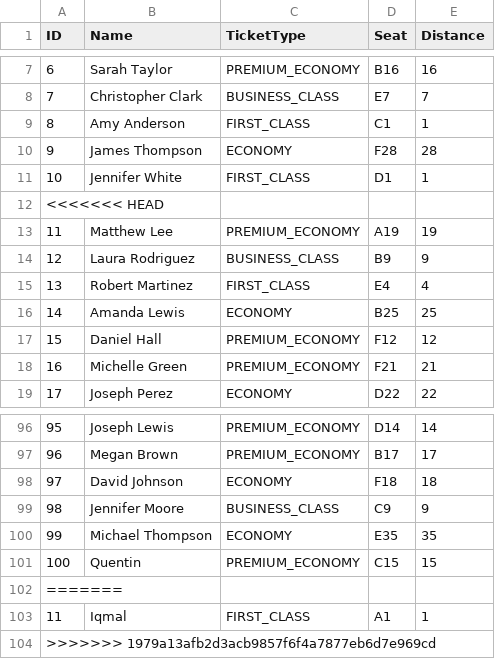
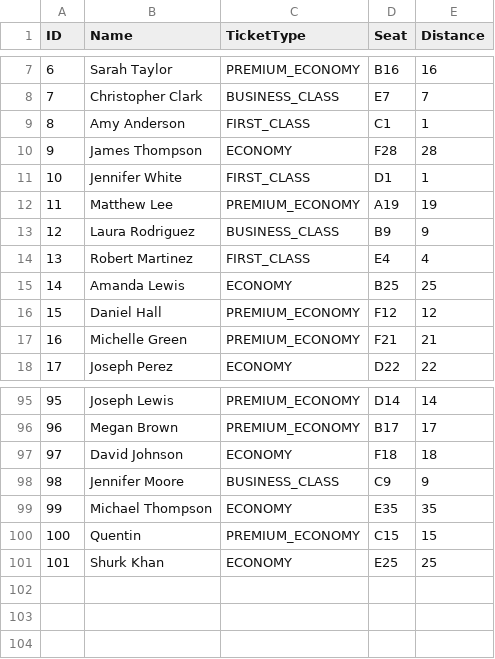
Before and after one commit to iqmalje/OS_Chapter2, a CSV file: Ticket.csv, drawn as a sheet; only a part is shown, gaps mark what is left out; removed rows and columns are numbered as before the commit, all else as after; the diff names each change by its address in the sheet, - before the commit and + after, or states it on an @@ line.

Commit message:
minor fix

```diff
--- a/Ticket.csv
+++ b/Ticket.csv
-row 12: <<<<<<< HEAD
@@ column A (ID) renumbered in row 101 @@
-B101 (Name): (empty)
+B101 (Name): Shurk Khan
-C101 (TicketType): (empty)
+C101 (TicketType): ECONOMY
-D101 (Seat): (empty)
+D101 (Seat): E25
-E101 (Distance): (empty)
+E101 (Distance): 25
-row 103: 11 | Iqmal | FIRST_CLASS | A1 | 1
-row 104: >>>>>>> 1979a13afb2d3acb9857f6f4a7877eb6d7e969cd
```
